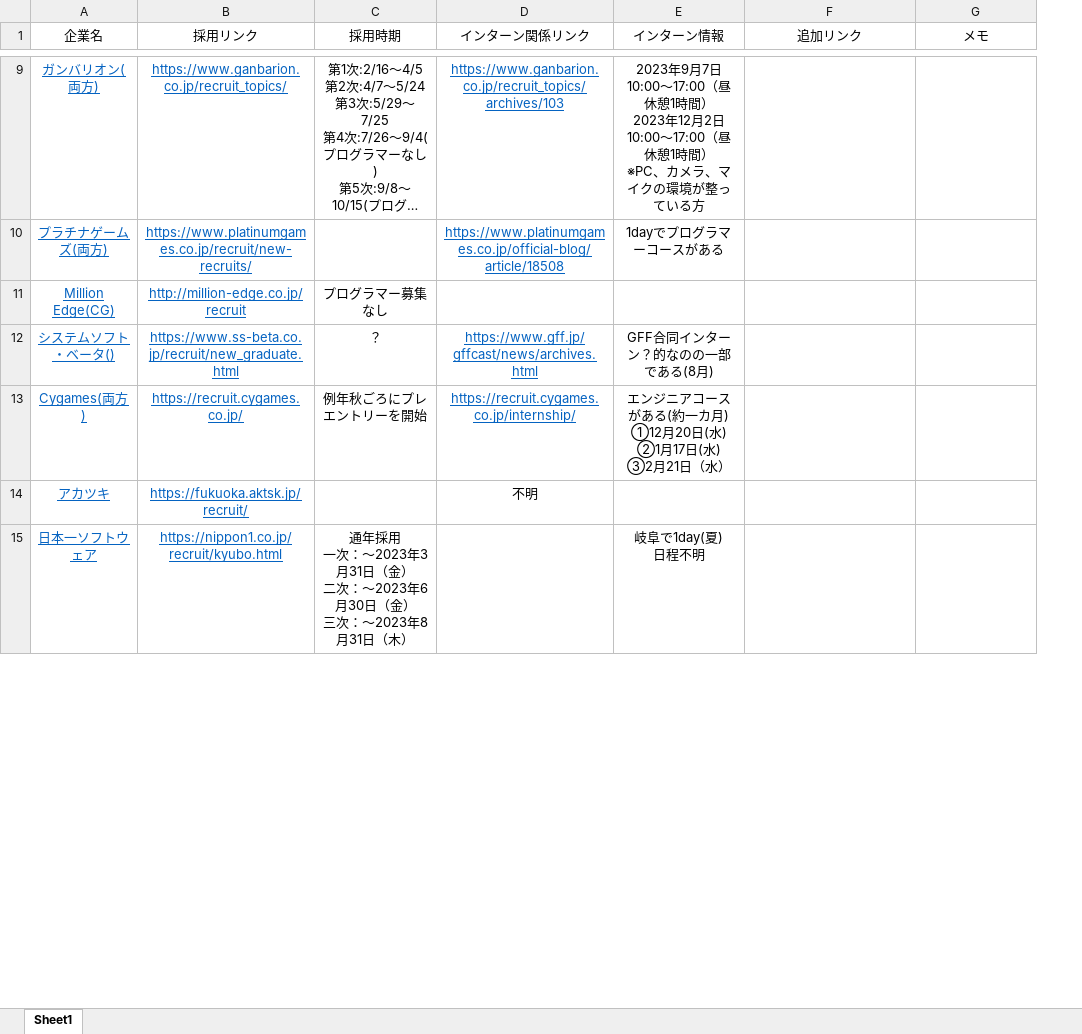
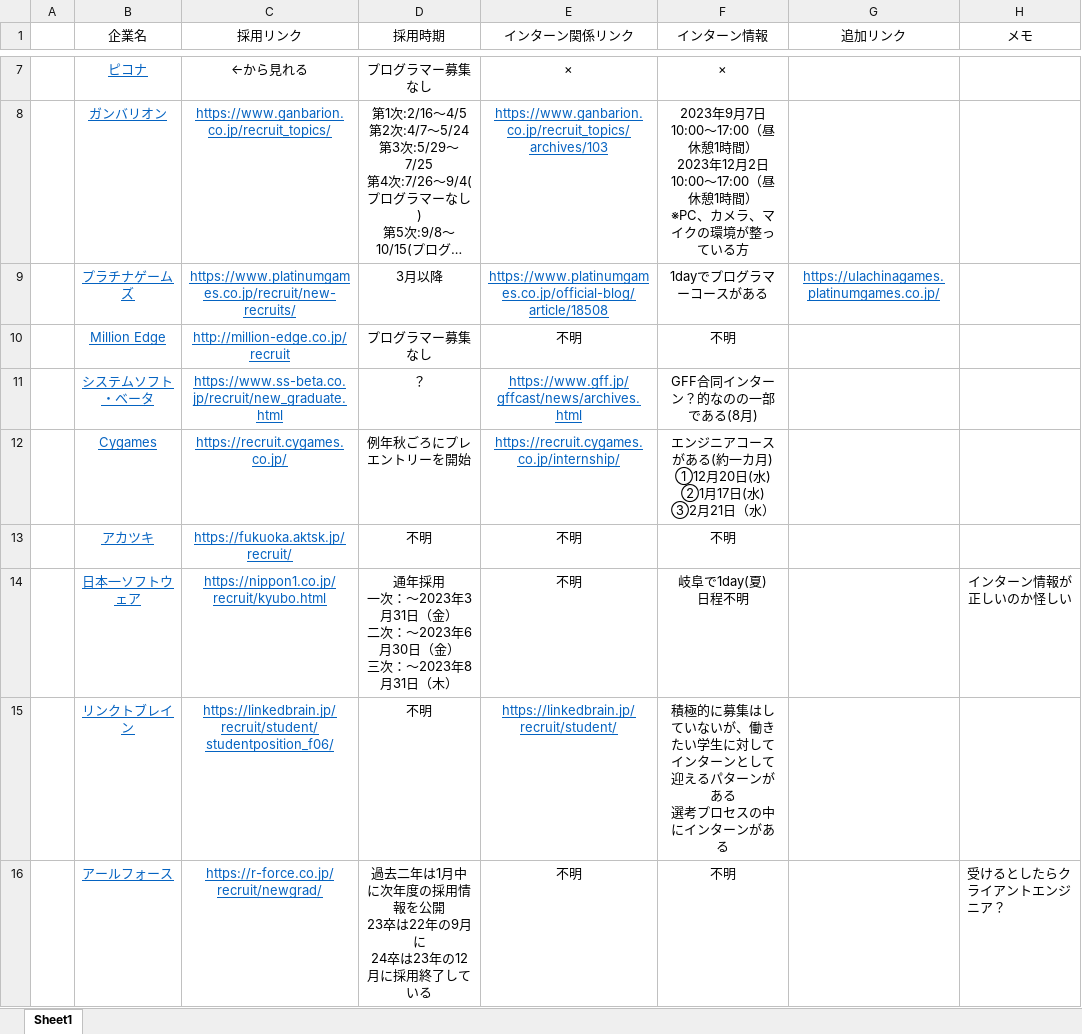
Before and after one commit to nkd10121/keep, an Excel workbook: 企業関係.xlsx, sheet Sheet1, drawn as a sheet; only a part is shown, gaps mark what is left out; long unchanged cells end in …; values as stored, in another font and other column widths than the file's, no borders; addresses are those after the commit; ↵ is a line break in a cell; the diff covers the shown part only; the diff names each change by its address in the sheet, - before the commit and + after, or states it on an @@ line.

Commit message:
up

```diff
--- a/企業関係.xlsx (sheet Sheet1)
+++ b/企業関係.xlsx (sheet Sheet1)
+column A, empty
+row 7:  | ピコナ | ←から見れる | プログラマー募集なし | × | ×
-B8 (企業名): ガンバリオン(両方)
+B8 (企業名): ガンバリオン
-B9 (企業名): プラチナゲームズ(両方)
+B9 (企業名): プラチナゲームズ
-D9 (採用時期): (empty)
+D9 (採用時期): 3月以降
-G9 (追加リンク): (empty)
+G9 (追加リンク): https://ulachinagames.platinumgames.co.jp/
-B10 (企業名): Million Edge(CG)
+B10 (企業名): Million Edge
-E10 (インターン関係リンク): (empty)
+E10 (インターン関係リンク): 不明
-F10 (インターン情報): (empty)
+F10 (インターン情報): 不明
-B11 (企業名): システムソフト・ベータ()
+B11 (企業名): システムソフト・ベータ
-B12 (企業名): Cygames(両方)
+B12 (企業名): Cygames
-D13 (採用時期): (empty)
+D13 (採用時期): 不明
-F13 (インターン情報): (empty)
+F13 (インターン情報): 不明
-E14 (インターン関係リンク): (empty)
+E14 (インターン関係リンク): 不明
-H14 (メモ): (empty)
+H14 (メモ): インターン情報が正しいのか怪しい
+row 15:  | リンクトブレイン | https://linkedbrain.jp/recruit/student/studentposition_f06/ | 不明 | https://linkedbrain.jp/recruit/student/ | 積極的に募集はしていないが、働きたい学生に対して ↵ インターンとして迎えるパターンがある ↵ 選考プロセスの中にインターンがある
+row 16:  | アールフォース | https://r-force.co.jp/recruit/newgrad/ | 過去二年は1月中に次年度の採用情報を公開 ↵ 23卒は22年の9月に ↵ 24卒は23年の12月に採用終了している | 不明 | 不明 |  | 受けるとしたらクライアントエンジニア？
```
Also changed, not shown: 3 added rows, 4 removed rows, 7 edited cells, cell formats and merged cells elsewhere in this sheet.
